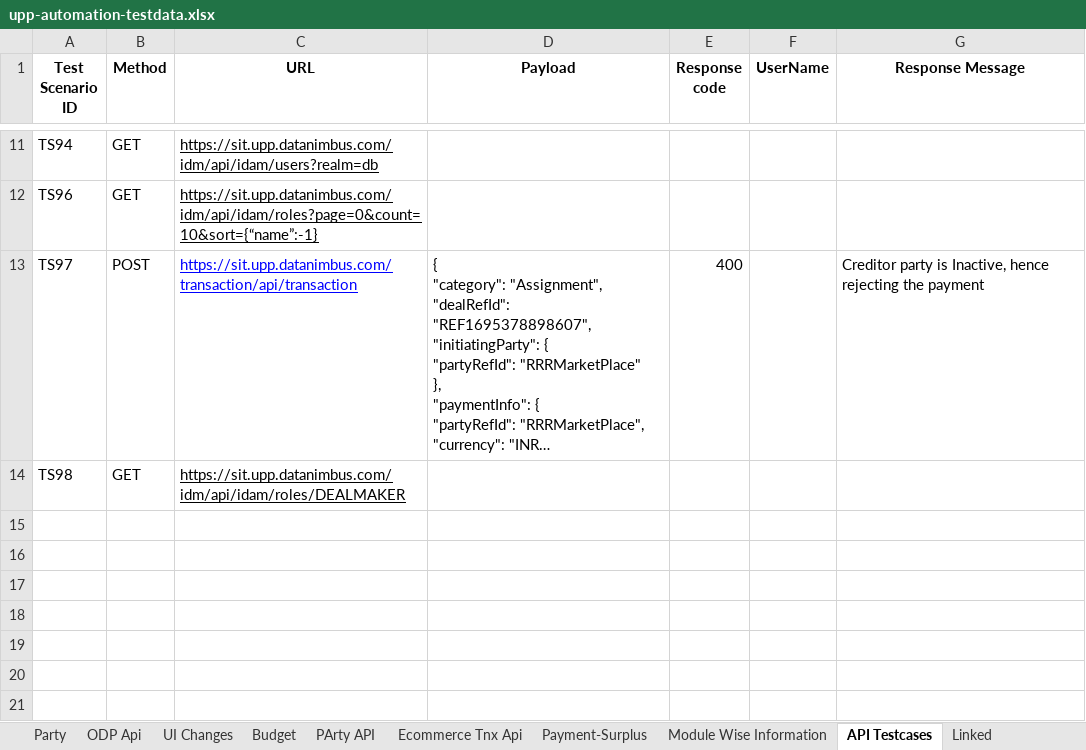
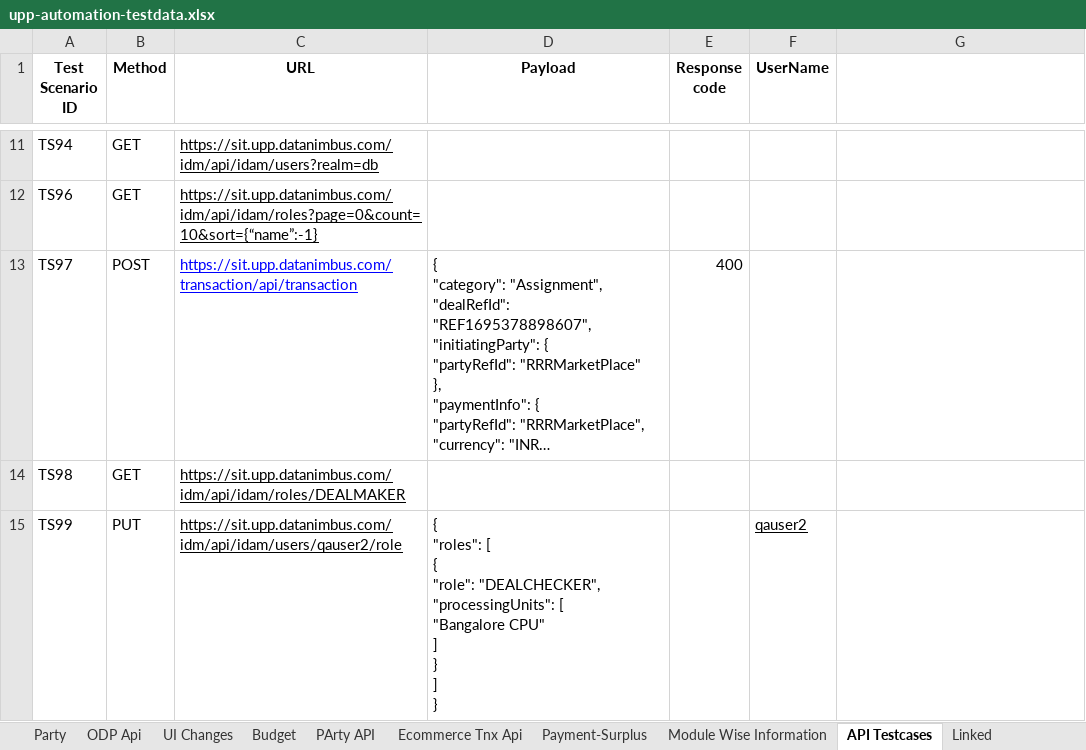
Before and after one commit to deepakdude938/upp, an Excel workbook: src/main/resources/upp-automation-testdata.xlsx, sheet API Testcases, drawn as a sheet; only a part is shown, gaps mark what is left out; long unchanged cells end in …; values as stored, in another font and other column widths than the file's, no borders; charts and pictures not drawn; ↵ is a line break in a cell; the diff names each change by its address in the sheet, - before the commit and + after, or states it on an @@ line.

Commit message:
Updated BudgetPurpose and PaymentInsrument Webelement and Updated TS99

```diff
--- a/src/main/resources/upp-automation-testdata.xlsx (sheet API Testcases)
+++ b/src/main/resources/upp-automation-testdata.xlsx (sheet API Testcases)
-G1: Response Message
+G1: (empty)
-G13: Creditor party is Inactive, hence rejecting the payment
+G13: (empty)
+row 15: TS99 | PUT | https://sit.upp.datanimbus.com/idm/api/idam/users/qauser2/role | { ↵ "roles": [ ↵ { ↵ "role": "DEALCHECKER", ↵ "processingUnits": [ ↵ "Bangalore CPU" ↵ ] ↵ } ↵ ] ↵ } |  | qauser2
```
Also changed, not shown: sheet Test Case Master, sheet UI Changes, sheet Basic Details, 7 other files.
